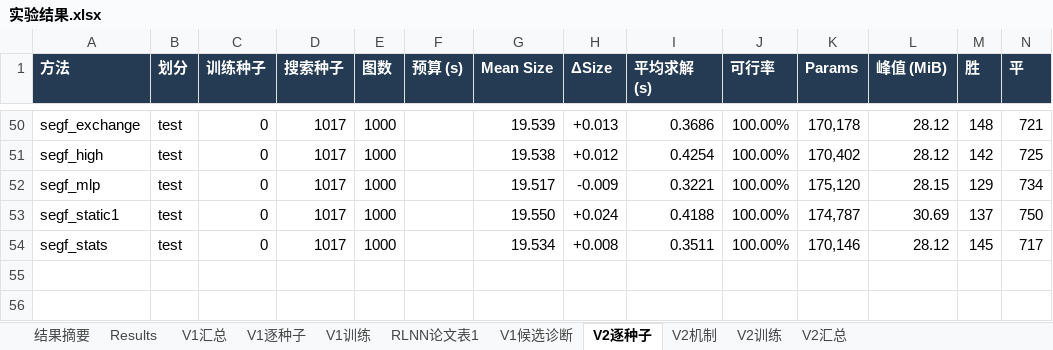
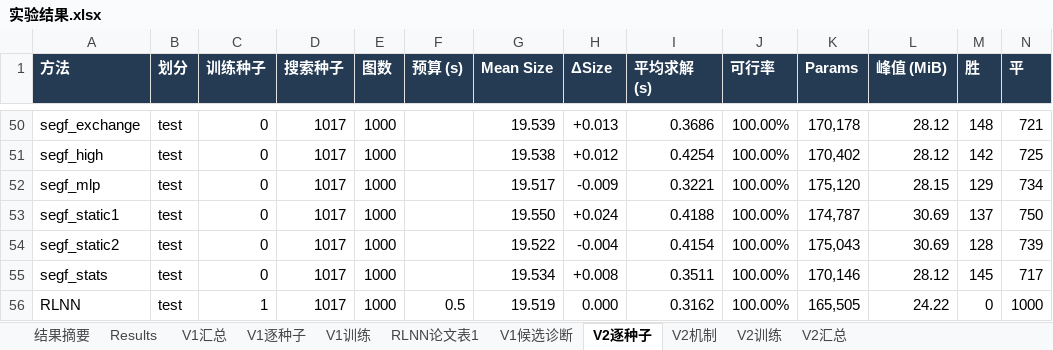
Before and after one commit to YuqiWang-code/RLNN_lab, an Excel workbook: docs/实验结果.xlsx, sheet V2逐种子, drawn as a sheet; only a part is shown, gaps mark what is left out; values as stored, in another font and other column widths than the file's, no borders; rows hold the shown columns only; the diff names each change by its address in the sheet, - before the commit and + after, or states it on an @@ line.

```diff
--- a/docs/实验结果.xlsx (sheet V2逐种子)
+++ b/docs/实验结果.xlsx (sheet V2逐种子)
+row 54: segf_static2 | test | 0 | 1017 | 1000 |  | 19.522 | -0.004 | 0.4154 | 100.00% | 175,043 | 30.69 | 128 | 739
+row 56: RLNN | test | 1 | 1017 | 1000 | 0.5 | 19.519 | 0.000 | 0.3162 | 100.00% | 165,505 | 24.22 | 0 | 1000
```
Also changed, not shown: sheet V2汇总, 4 other files.
